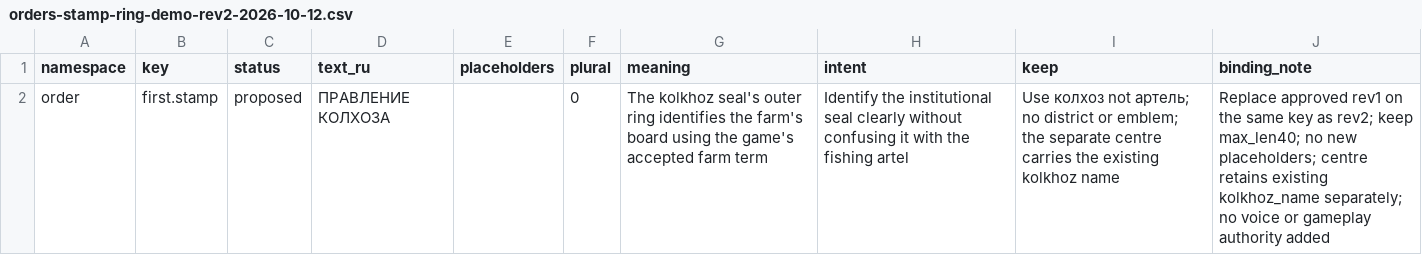
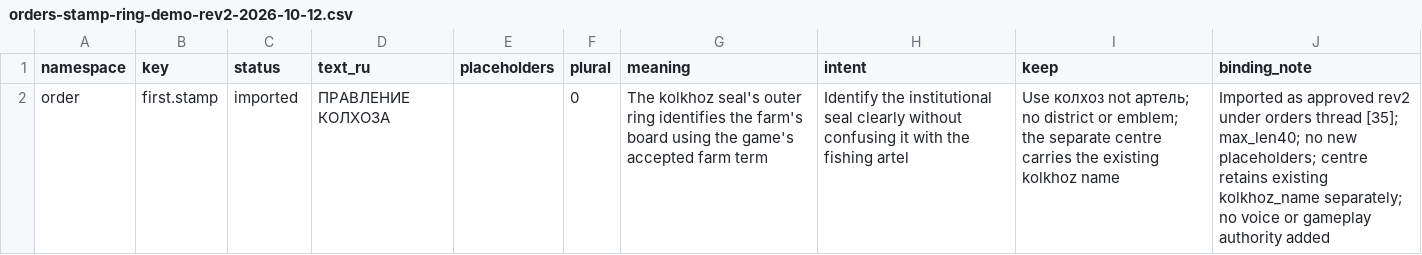
Before and after one commit to algb006/kolkhoz_rpg, a CSV file: manual/texts/orders-stamp-ring-demo-rev2-2026-10-12.csv, drawn as a sheet.

```diff
--- a/manual/texts/orders-stamp-ring-demo-rev2-2026-10-12.csv
+++ b/manual/texts/orders-stamp-ring-demo-rev2-2026-10-12.csv
@@ -1,2 +1,2 @@
 namespace,key,status,text_ru,placeholders,plural,meaning,intent,keep,binding_note
-order,first.stamp,proposed,ПРАВЛЕНИЕ КОЛХОЗА,,0,The kolkhoz seal's outer ring identifies the farm's board using the game's accepted farm term,Identify the institutional seal clearly without confusing it with the fishing artel,Use колхоз not артель; no district or emblem; the separate centre carries the existing kolkhoz name,Replace approved rev1 on the same key as rev2; keep max_len40; no new placeholders; centre retains existing kolkhoz_name separately; no voice or gameplay authority added
+order,first.stamp,imported,ПРАВЛЕНИЕ КОЛХОЗА,,0,The kolkhoz seal's outer ring identifies the farm's board using the game's accepted farm term,Identify the institutional seal clearly without confusing it with the fishing artel,Use колхоз not артель; no district or emblem; the separate centre carries the existing kolkhoz name,Imported as approved rev2 under orders thread [35]; max_len40; no new placeholders; centre retains existing kolkhoz_name separately; no voice or gameplay authority added
```
Also changed, not shown: 2 other files.
